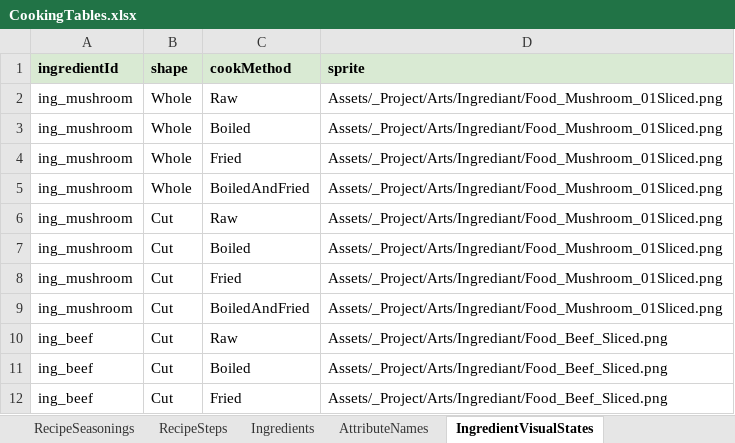
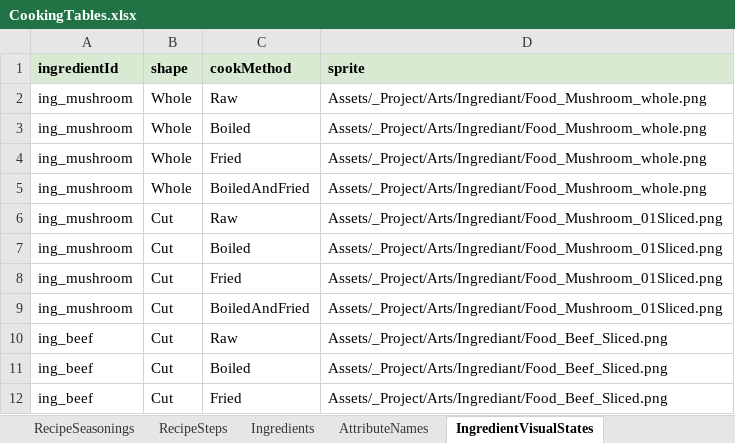
Before and after one commit to tujiali53-alt/TGJ_music, an Excel workbook: CookingClient/Assets/_Project/Data/Tables/CookingTables.xlsx, sheet IngredientVisualStates, drawn as a sheet; only a part is shown; values as stored, in another font and other column widths than the file's, no borders; the diff names each change by its address in the sheet, - before the commit and + after, or states it on an @@ line.

```diff
--- a/CookingClient/Assets/_Project/Data/Tables/CookingTables.xlsx (sheet IngredientVisualStates)
+++ b/CookingClient/Assets/_Project/Data/Tables/CookingTables.xlsx (sheet IngredientVisualStates)
-D2:D5 (sprite): Assets/_Project/Arts/Ingrediant/Food_Mushroom_01Sliced.png
+D2:D5 (sprite): Assets/_Project/Arts/Ingrediant/Food_Mushroom_whole.png
```
Also changed, not shown: sheet AttributeNames, CookingClient/Assets/_Project/Data/Tables/UiSpriteTables.xlsx, 26 other files.
